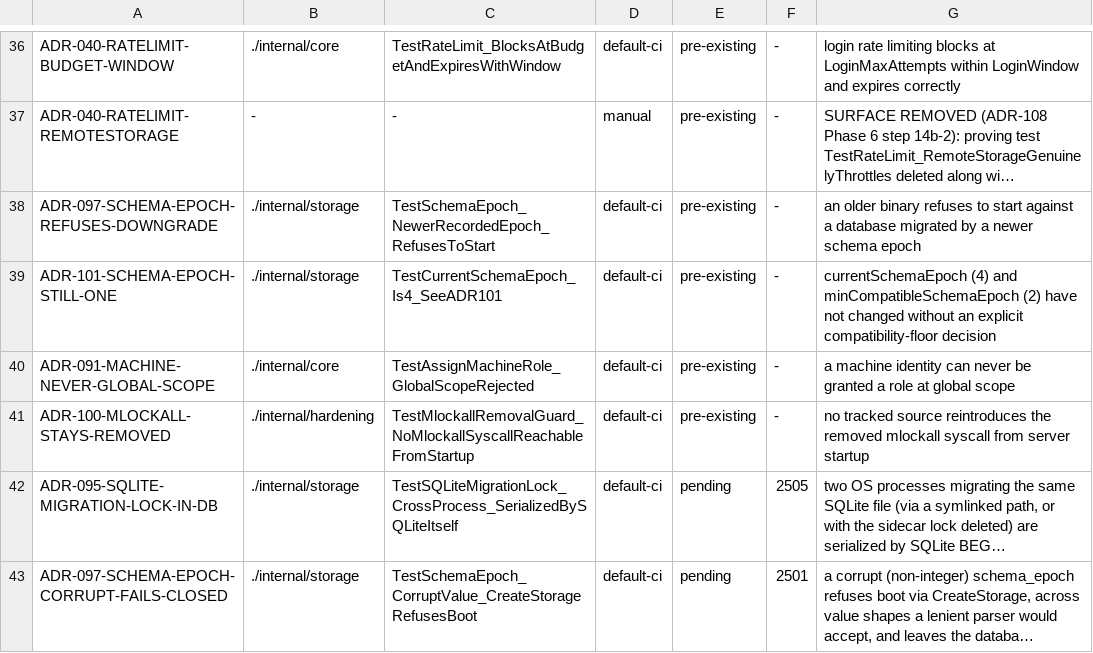
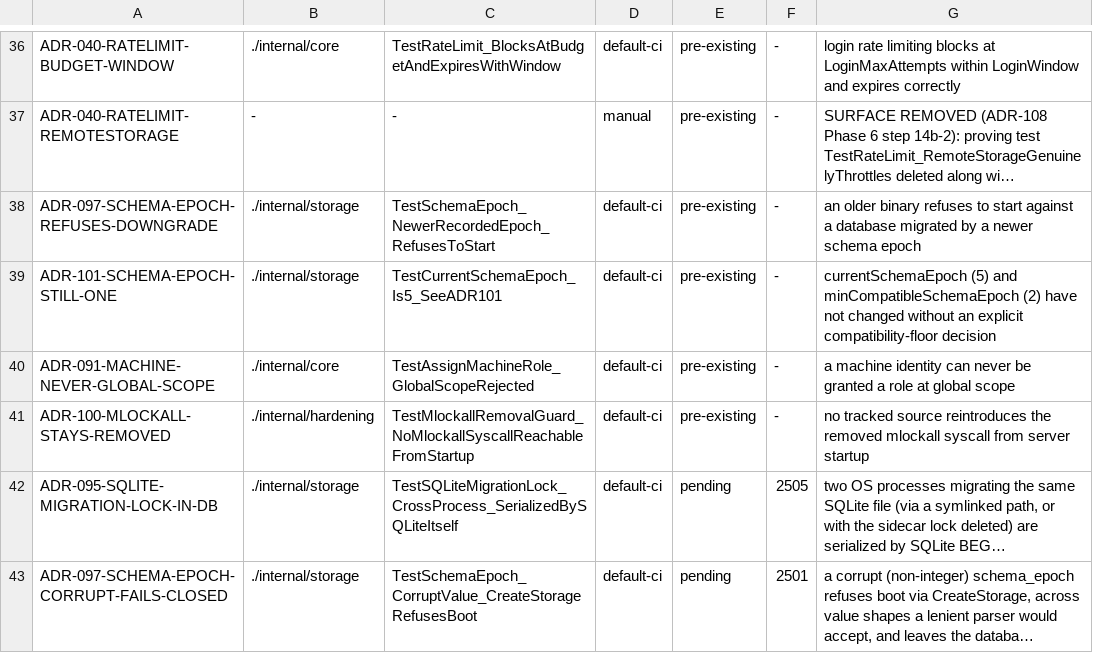
Before and after one commit to devops-city/keyorix, a TSV file: docs/adr-conformance-enforced.tsv, drawn as a sheet; only a part is shown, gaps mark what is left out; long unchanged cells end in …; the diff names each change by its address in the sheet, - before the commit and + after, or states it on an @@ line.

```diff
--- a/docs/adr-conformance-enforced.tsv
+++ b/docs/adr-conformance-enforced.tsv
-C39: TestCurrentSchemaEpoch_Is4_SeeADR101
+C39: TestCurrentSchemaEpoch_Is5_SeeADR101
-G39: currentSchemaEpoch (4) and minCompatibleSchemaEpoch…
+G39: currentSchemaEpoch (5) and minCompatibleSchemaEpoch…
```
Also changed, not shown: 25 other files.
